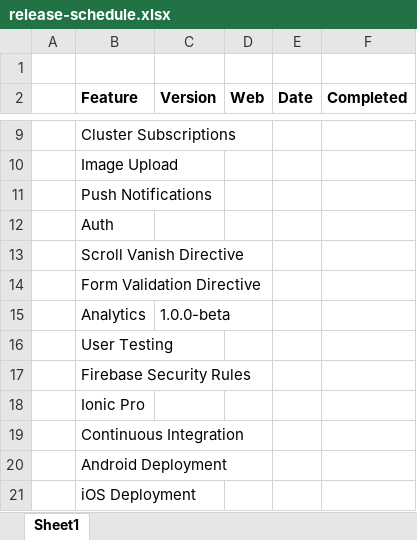
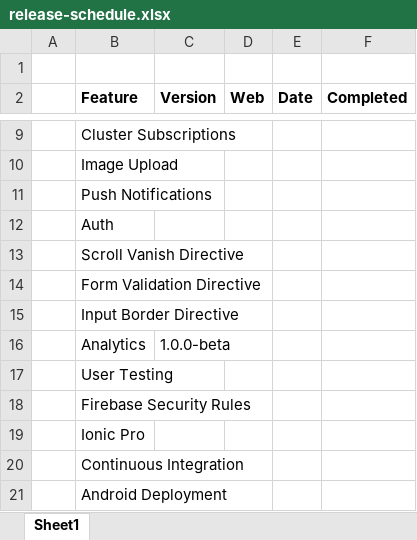
Before and after one commit to andre-davcev/theory-network-firefly, an Excel workbook: apps/assets-firefly/docs/release-schedule.xlsx, sheet Sheet1, drawn as a sheet; only a part is shown, gaps mark what is left out; the shorter side is filled out with more unchanged rows; values as stored, in another font and other column widths than the file's, no borders; the diff names each change by its address in the sheet, - before the commit and + after, or states it on an @@ line.

```diff
--- a/apps/assets-firefly/docs/release-schedule.xlsx (sheet Sheet1)
+++ b/apps/assets-firefly/docs/release-schedule.xlsx (sheet Sheet1)
+row 15:  | Input Border Directive
```
Also changed, not shown: 4 other files.
